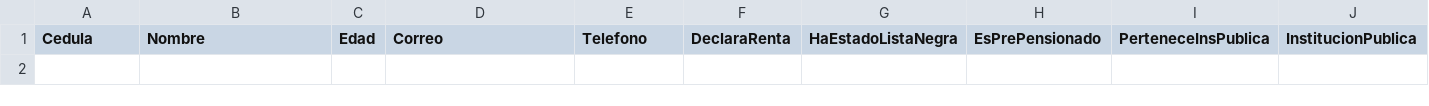
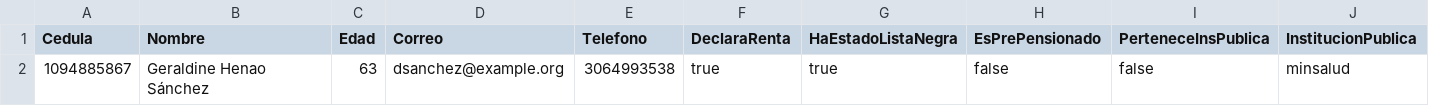
Before and after one commit to Andres-Correa69/ProyectoED, a CSV file: Colpensionex/src/main/resources/files/archivosExportados/embargados.csv, drawn as a sheet; only a part is shown; rows hold the shown columns only; the diff names each change by its address in the sheet, - before the commit and + after, or states it on an @@ line.

```diff
--- a/Colpensionex/src/main/resources/files/archivosExportados/embargados.csv
+++ b/Colpensionex/src/main/resources/files/archivosExportados/embargados.csv
+row 2: 1094885867 | Geraldine Henao Sánchez | 63 | dsanchez@example.org | 3064993538 | true | true | false | false | minsalud
```
Also changed, not shown: Colpensionex/src/main/resources/files/archivosExportados/inhabilitados.csv, 6 other files.
